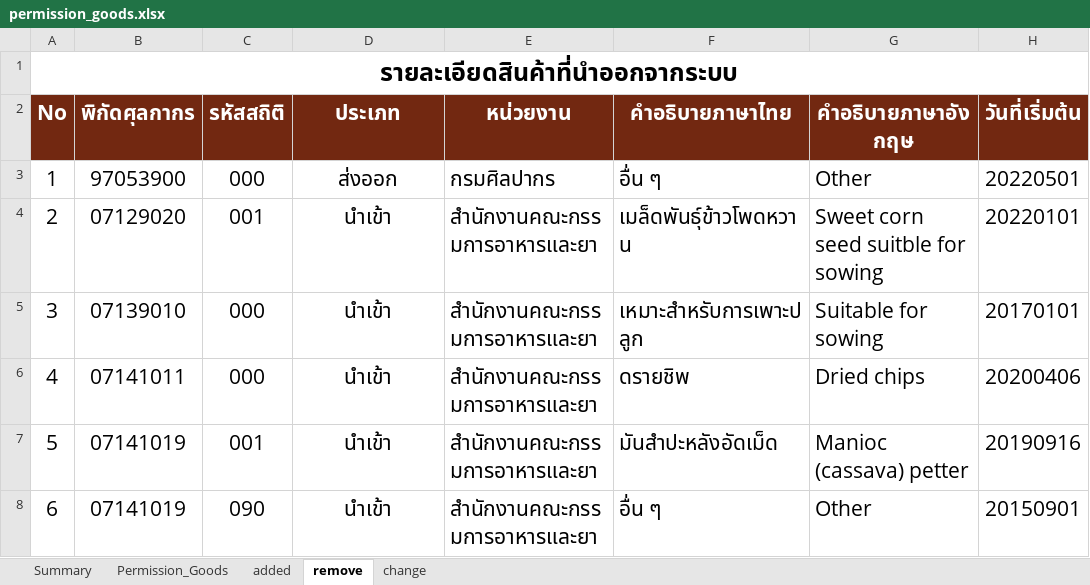
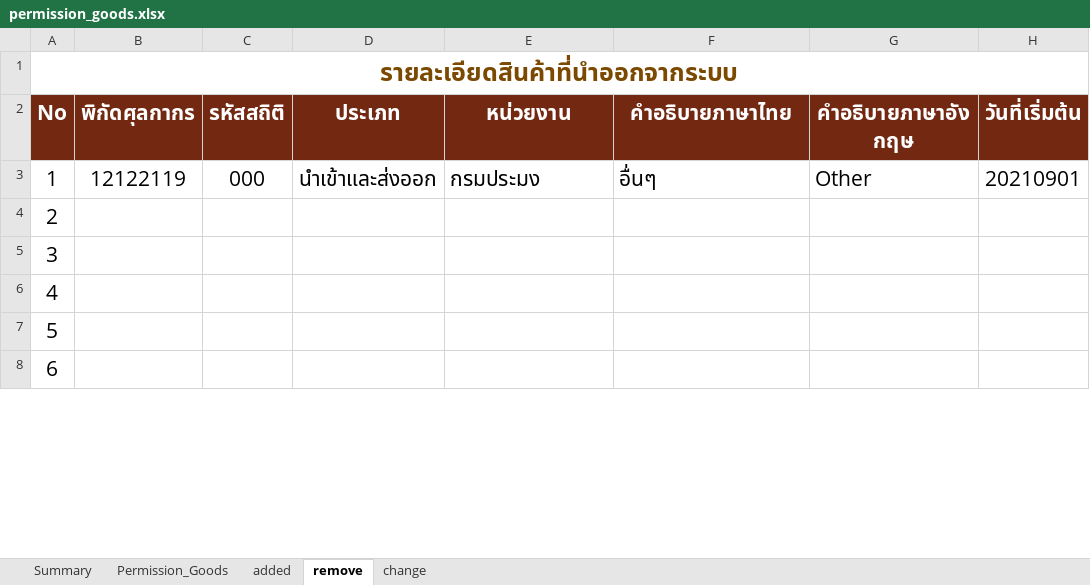
Before and after one commit to ecs-support/contents, an Excel workbook: reference/static/files/permission_goods.xlsx, sheet remove, drawn as a sheet; only a part is shown; values as stored, in another font and other column widths than the file's, no borders; the diff covers the shown part only; the diff names each change by its address in the sheet, - before the commit and + after, or states it on an @@ line.

```diff
--- a/reference/static/files/permission_goods.xlsx (sheet remove)
+++ b/reference/static/files/permission_goods.xlsx (sheet remove)
-A1 text colour: black
+A1 text colour: #7B4900
-B3 (พิกัดศุลกากร): 97053900
+B3 (พิกัดศุลกากร): 12122119
-D3 (ประเภท): ส่งออก
+D3 (ประเภท): นำเข้าและส่งออก
-E3 (หน่วยงาน): กรมศิลปากร
+E3 (หน่วยงาน): กรมประมง
-F3 (คำอธิบายภาษาไทย): อื่น ๆ
+F3 (คำอธิบายภาษาไทย): อื่นๆ
-H3 (วันที่เริ่มต้น): 20220501
+H3 (วันที่เริ่มต้น): 20210901
-B4 (พิกัดศุลกากร): 07129020
+B4 (พิกัดศุลกากร): (empty)
-C4 (รหัสสถิติ): 001
+C4 (รหัสสถิติ): (empty)
-D4:D8 (ประเภท): นำเข้า
+D4:D8 (ประเภท): (empty)
-E4:E8 (หน่วยงาน): สำนักงานคณะกรรมการอาหารและยา
+E4:E8 (หน่วยงาน): (empty)
-F4 (คำอธิบายภาษาไทย): เมล็ดพันธุ์ข้าวโพดหวาน
+F4 (คำอธิบายภาษาไทย): (empty)
-G4 (คำอธิบายภาษาอังกฤษ): Sweet corn seed suitble for sowing
+G4 (คำอธิบายภาษาอังกฤษ): (empty)
-H4 (วันที่เริ่มต้น): 20220101
+H4 (วันที่เริ่มต้น): (empty)
-B5 (พิกัดศุลกากร): 07139010
+B5 (พิกัดศุลกากร): (empty)
-C5:C6 (รหัสสถิติ): 000
+C5:C6 (รหัสสถิติ): (empty)
-F5 (คำอธิบายภาษาไทย): เหมาะสำหรับการเพาะปลูก
+F5 (คำอธิบายภาษาไทย): (empty)
-G5 (คำอธิบายภาษาอังกฤษ): Suitable for sowing
+G5 (คำอธิบายภาษาอังกฤษ): (empty)
-H5 (วันที่เริ่มต้น): 20170101
+H5 (วันที่เริ่มต้น): (empty)
-B6 (พิกัดศุลกากร): 07141011
+B6 (พิกัดศุลกากร): (empty)
-F6 (คำอธิบายภาษาไทย): ดรายชิพ
+F6 (คำอธิบายภาษาไทย): (empty)
-G6 (คำอธิบายภาษาอังกฤษ): Dried chips
+G6 (คำอธิบายภาษาอังกฤษ): (empty)
-H6 (วันที่เริ่มต้น): 20200406
+H6 (วันที่เริ่มต้น): (empty)
-B7:B8 (พิกัดศุลกากร): 07141019
+B7:B8 (พิกัดศุลกากร): (empty)
-C7 (รหัสสถิติ): 001
+C7 (รหัสสถิติ): (empty)
-F7 (คำอธิบายภาษาไทย): มันสำปะหลังอัดเม็ด
+F7 (คำอธิบายภาษาไทย): (empty)
-G7 (คำอธิบายภาษาอังกฤษ): Manioc (cassava) petter
+G7 (คำอธิบายภาษาอังกฤษ): (empty)
-H7 (วันที่เริ่มต้น): 20190916
+H7 (วันที่เริ่มต้น): (empty)
-C8 (รหัสสถิติ): 090
+C8 (รหัสสถิติ): (empty)
-F8 (คำอธิบายภาษาไทย): อื่น ๆ
+F8 (คำอธิบายภาษาไทย): (empty)
-G8 (คำอธิบายภาษาอังกฤษ): Other
+G8 (คำอธิบายภาษาอังกฤษ): (empty)
-H8 (วันที่เริ่มต้น): 20150901
+H8 (วันที่เริ่มต้น): (empty)
```
Also changed, not shown: 7 edited cells elsewhere in this sheet, sheet Permission_Goods, sheet added, sheet Summary, charts or pictures.
